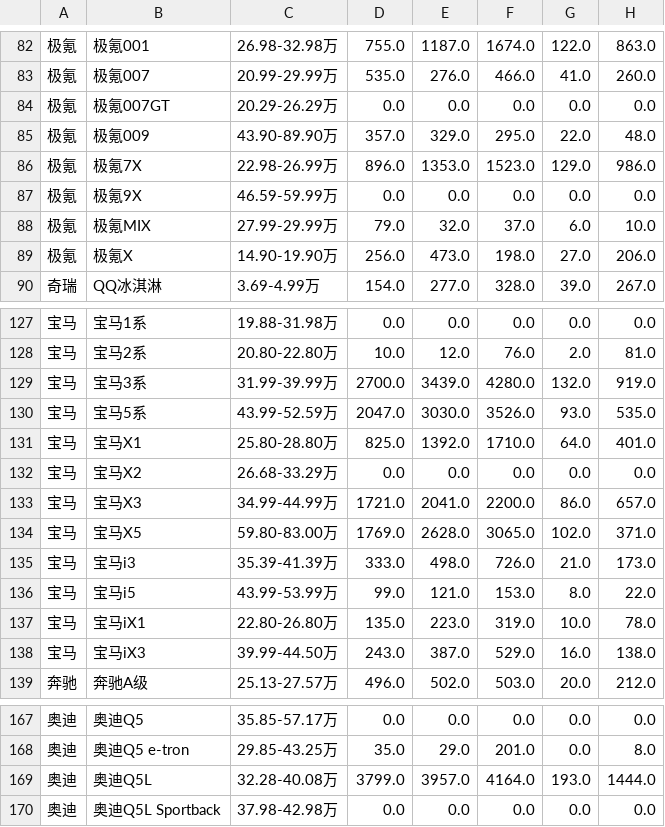
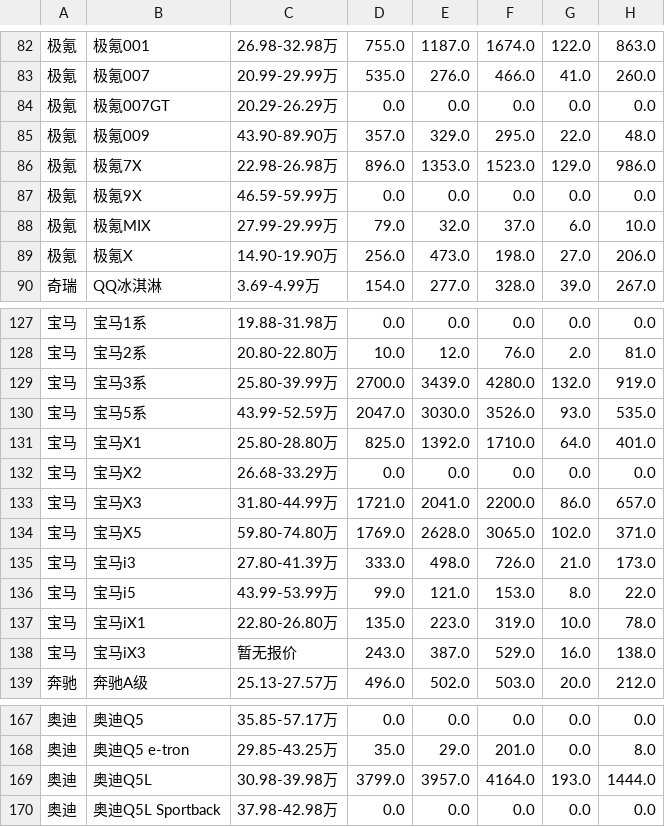
Before and after one commit to Jeffery-Lou/car-sales-analysis, a CSV file: 汽车销量数据_autohome_周度.csv, drawn as a sheet; only a part is shown, gaps mark what is left out; the diff names each change by its address in the sheet, - before the commit and + after, or states it on an @@ line.

```diff
--- a/汽车销量数据_autohome_周度.csv
+++ b/汽车销量数据_autohome_周度.csv
-C86: 22.98-26.99万
+C86: 22.98-26.98万
-C129: 31.99-39.99万
+C129: 25.80-39.99万
-C133: 34.99-44.99万
+C133: 31.80-44.99万
-C134: 59.80-83.00万
+C134: 59.80-74.80万
-C135: 35.39-41.39万
+C135: 27.80-41.39万
-C138: 39.99-44.50万
+C138: 暂无报价
-C169: 32.28-40.08万
+C169: 30.98-39.98万
```
Also changed, not shown: 汽车销量数据.csv.
